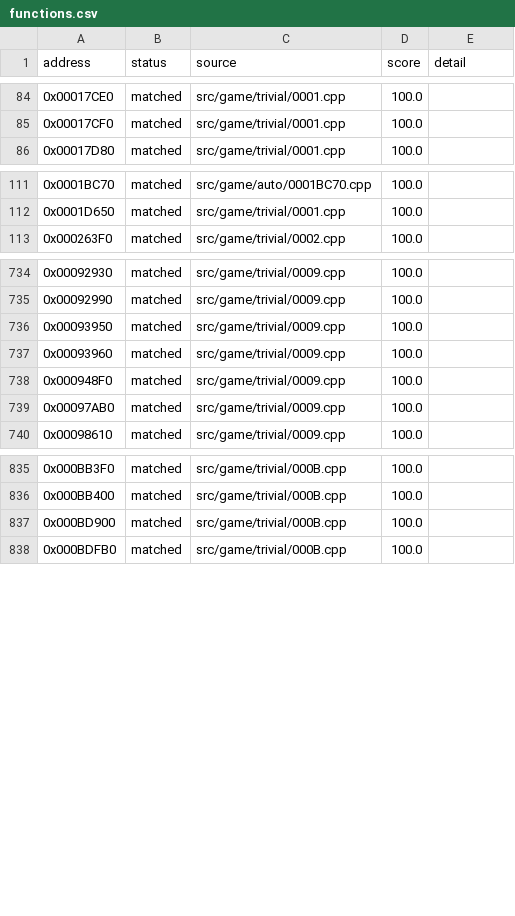
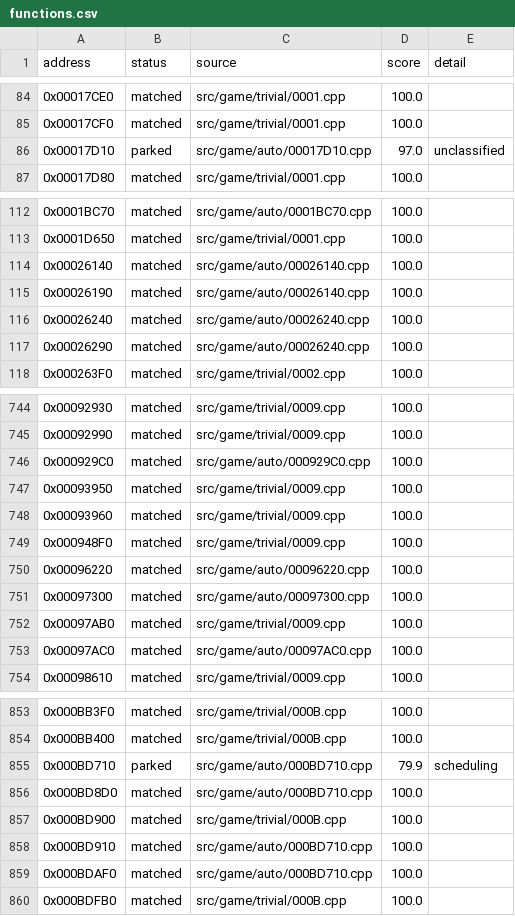
Before and after one commit to julian-perge/bustin-out-recomp, a CSV file: config/functions.csv, drawn as a sheet; only a part is shown, gaps mark what is left out; the diff covers the shown part only; the diff names each change by its address in the sheet, - before the commit and + after, or states it on an @@ line.

Commit message:
match: callers batch of the virtual-base thunk trial (#9)

```diff
--- a/config/functions.csv
+++ b/config/functions.csv
+row 86: 0x00017D10 | parked | src/game/auto/00017D10.cpp | 97.0 | unclassified
+row 114: 0x00026140 | matched | src/game/auto/00026140.cpp | 100.0
+row 115: 0x00026190 | matched | src/game/auto/00026140.cpp | 100.0
+row 116: 0x00026240 | matched | src/game/auto/00026240.cpp | 100.0
+row 117: 0x00026290 | matched | src/game/auto/00026240.cpp | 100.0
+row 746: 0x000929C0 | matched | src/game/auto/000929C0.cpp | 100.0
+row 750: 0x00096220 | matched | src/game/auto/00096220.cpp | 100.0
+row 751: 0x00097300 | matched | src/game/auto/00097300.cpp | 100.0
+row 753: 0x00097AC0 | matched | src/game/auto/00097AC0.cpp | 100.0
+row 855: 0x000BD710 | parked | src/game/auto/000BD710.cpp | 79.9 | scheduling
+row 856: 0x000BD8D0 | matched | src/game/auto/000BD710.cpp | 100.0
+row 858: 0x000BD910 | matched | src/game/auto/000BD710.cpp | 100.0
+row 859: 0x000BDAF0 | matched | src/game/auto/000BD710.cpp | 100.0
```
Also changed, not shown: 15 added rows elsewhere in this file, 20 other files.
